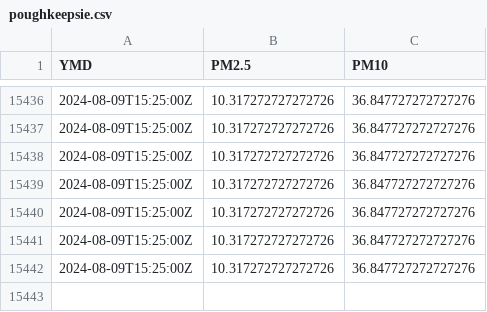
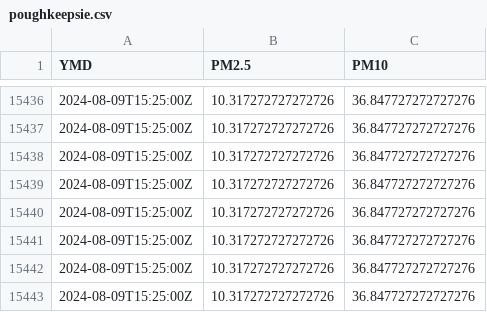
Before and after one commit to bardcesh/Poughkeepsie, a CSV file: data/poughkeepsie.csv, drawn as a sheet; only a part is shown, gaps mark what is left out.

Commit message:
GH ACTION Headlines Sat Aug 10 07:50:50 UTC 2024

```diff
--- a/data/poughkeepsie.csv
+++ b/data/poughkeepsie.csv
@@ -15442 +15442,2 @@ YMD,PM2.5,PM10
 2024-08-09T15:25:00Z,10.317272727272726,36.847727272727276
+2024-08-09T15:25:00Z,10.317272727272726,36.847727272727276
```
